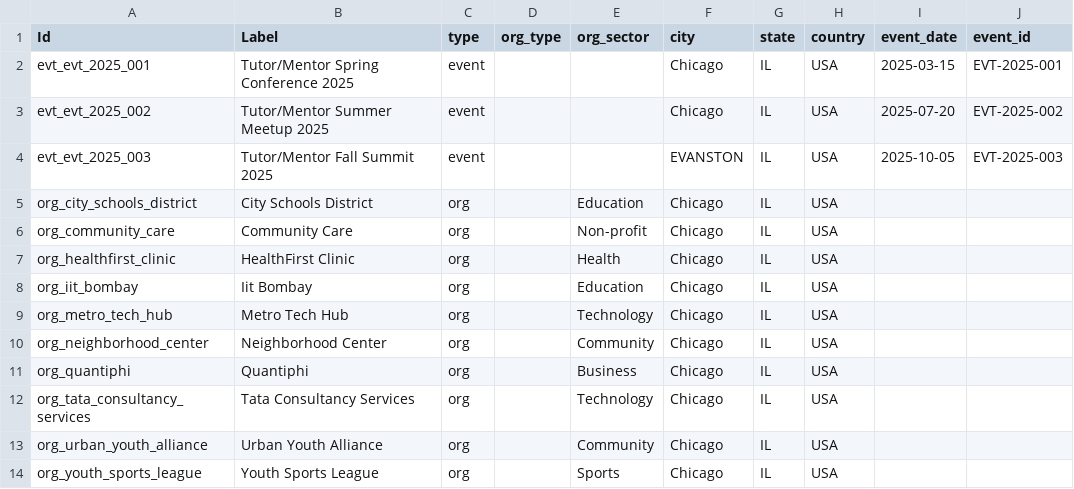
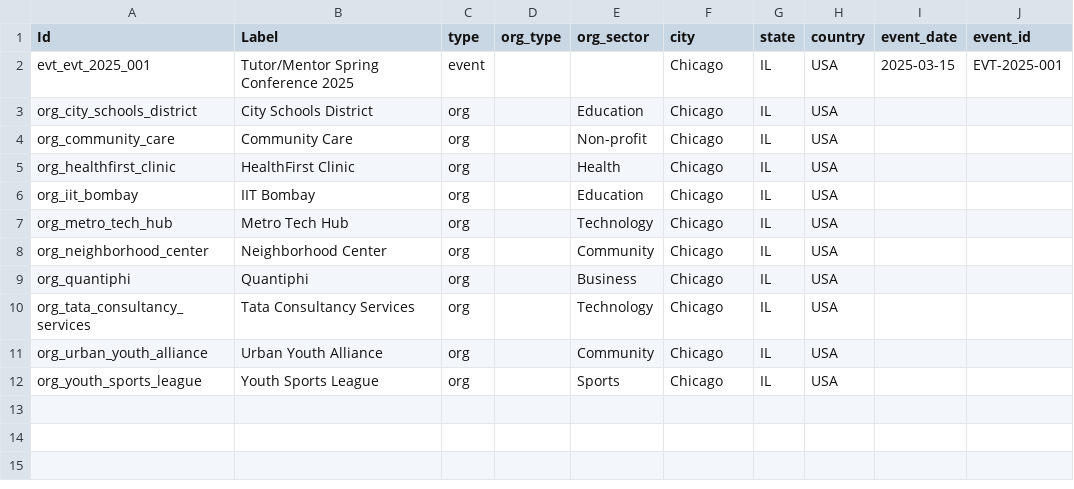
Before and after one commit to kishuxz/info_viz, a CSV file: backend/outputs/nodes_gephi.csv, drawn as a sheet.

```diff
--- a/backend/outputs/nodes_gephi.csv
+++ b/backend/outputs/nodes_gephi.csv
@@ -2,4 +2,2 @@ Id,Label,type,org_type,org_sector,city,state,country,event_date,event_id
 evt_evt_2025_001,Tutor/Mentor Spring Conference 2025,event,,,Chicago,IL,USA,2025-03-15,EVT-2025-001
-evt_evt_2025_002,Tutor/Mentor Summer Meetup 2025,event,,,Chicago,IL,USA,2025-07-20,EVT-2025-002
-evt_evt_2025_003,Tutor/Mentor Fall Summit 2025,event,,,EVANSTON,IL,USA,2025-10-05,EVT-2025-003
 org_city_schools_district,City Schools District,org,,Education,Chicago,IL,USA,,
@@ -7,3 +5,3 @@ org_community_care,Community Care,org,,Non-profit,Chicago,IL,USA,,
 org_healthfirst_clinic,HealthFirst Clinic,org,,Health,Chicago,IL,USA,,
-org_iit_bombay,Iit Bombay,org,,Education,Chicago,IL,USA,,
+org_iit_bombay,IIT Bombay,org,,Education,Chicago,IL,USA,,
 org_metro_tech_hub,Metro Tech Hub,org,,Technology,Chicago,IL,USA,,
```
Also changed, not shown: backend/outputs/edges_gephi.csv, backend/outputs/nodes_kumu.csv, 19 other files.
